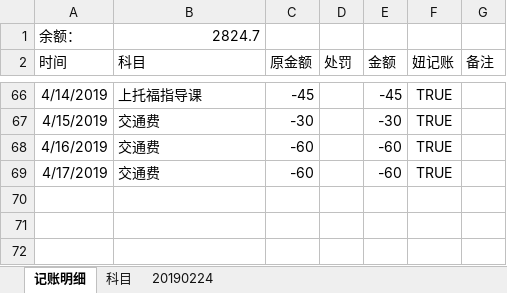
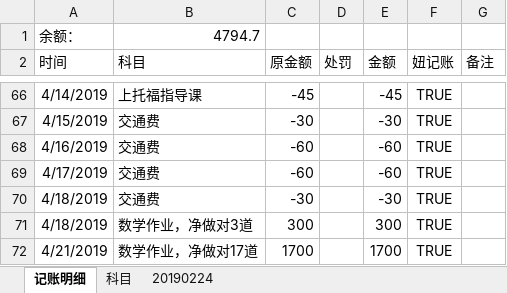
Before and after one commit to MrGangMa/ExcelProjects, an Excel workbook: 马佳樱小账本.xlsx, sheet 记账明细, drawn as a sheet; only a part is shown, gaps mark what is left out; values as stored, in another font and other column widths than the file's, no borders; table styles not drawn; the diff names each change by its address in the sheet, - before the commit and + after, or states it on an @@ line.

```diff
--- a/马佳樱小账本.xlsx (sheet 记账明细)
+++ b/马佳樱小账本.xlsx (sheet 记账明细)
-B1 (科目): 2824.7
+B1 (科目): 4794.7
+row 70: 4/18/2019 | 交通费 | -30 |  | -30 | TRUE
+row 71: 4/18/2019 | 数学作业，净做对3道 | 300 |  | 300 | TRUE
+row 72: 4/21/2019 | 数学作业，净做对17道 | 1700 |  | 1700 | TRUE
```
Also changed, not shown: 关键信息汇总-Protected.xlsx.
